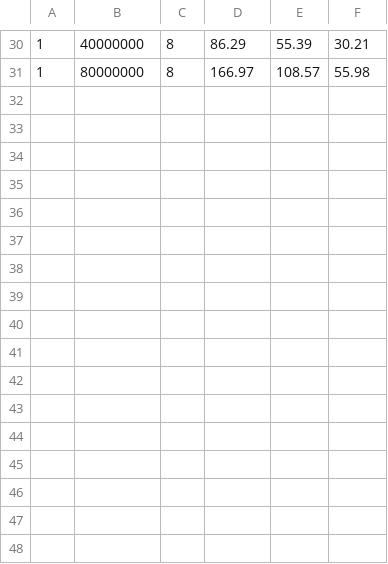
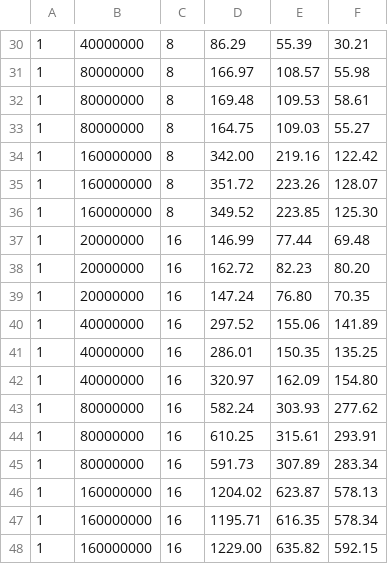
Before and after one commit to zanejgr/hw4, a CSV file: experiment2018111916.csv, drawn as a sheet; only a part is shown, gaps mark what is left out; the diff names each change by its address in the sheet, - before the commit and + after, or states it on an @@ line.

Commit message:
added experimental data for 1 core processor

```diff
--- a/experiment2018111916.csv
+++ b/experiment2018111916.csv
+row 32: 1 | 80000000 | 8 | 169.48 | 109.53 | 58.61
+row 33: 1 | 80000000 | 8 | 164.75 | 109.03 | 55.27
+row 34: 1 | 160000000 | 8 | 342.00 | 219.16 | 122.42
+row 35: 1 | 160000000 | 8 | 351.72 | 223.26 | 128.07
+row 36: 1 | 160000000 | 8 | 349.52 | 223.85 | 125.30
+row 37: 1 | 20000000 | 16 | 146.99 | 77.44 | 69.48
+row 38: 1 | 20000000 | 16 | 162.72 | 82.23 | 80.20
+row 39: 1 | 20000000 | 16 | 147.24 | 76.80 | 70.35
+row 40: 1 | 40000000 | 16 | 297.52 | 155.06 | 141.89
+row 41: 1 | 40000000 | 16 | 286.01 | 150.35 | 135.25
+row 42: 1 | 40000000 | 16 | 320.97 | 162.09 | 154.80
+row 43: 1 | 80000000 | 16 | 582.24 | 303.93 | 277.62
+row 44: 1 | 80000000 | 16 | 610.25 | 315.61 | 293.91
+row 45: 1 | 80000000 | 16 | 591.73 | 307.89 | 283.34
+row 46: 1 | 160000000 | 16 | 1204.02 | 623.87 | 578.13
+row 47: 1 | 160000000 | 16 | 1195.71 | 616.35 | 578.34
+row 48: 1 | 160000000 | 16 | 1229.00 | 635.82 | 592.15
```
Also changed, not shown: 16 other files.
